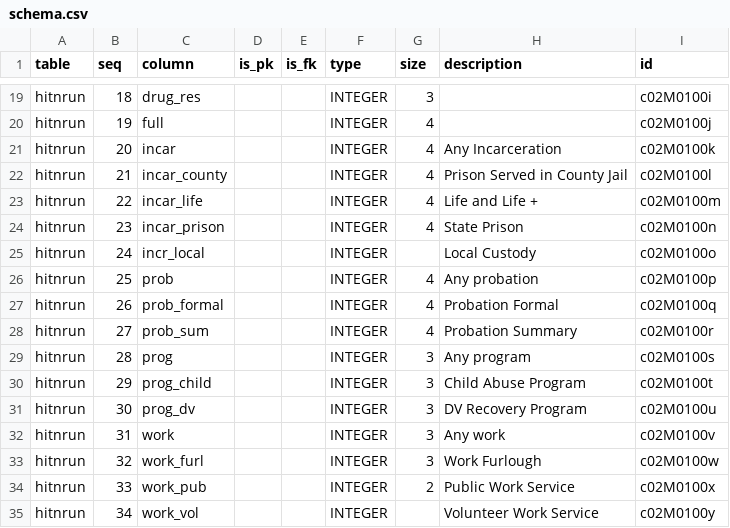
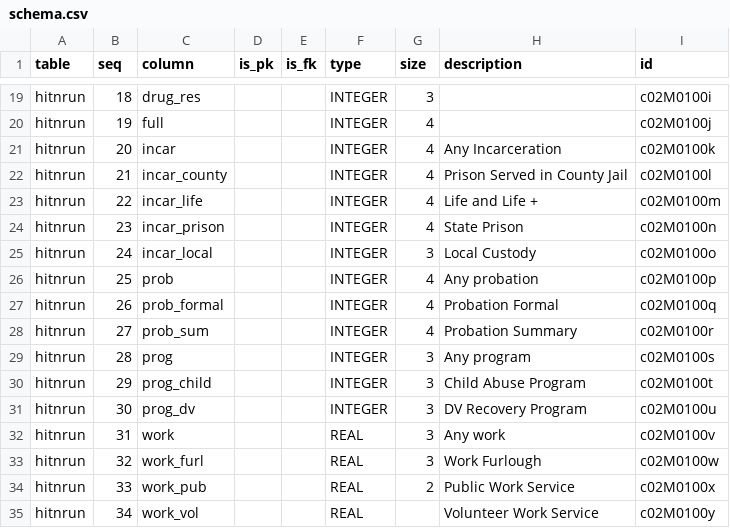
Before and after one commit to CivicSpleen/sdrdl-ambry-bundles, a CSV file: sdcda.org/felony_hit_run-p6e2014/meta/schema.csv, drawn as a sheet; only a part is shown, gaps mark what is left out.

```diff
--- a/sdcda.org/felony_hit_run-p6e2014/meta/schema.csv
+++ b/sdcda.org/felony_hit_run-p6e2014/meta/schema.csv
@@ -24,3 +24,3 @@ hitnrun,22,incar_life,,,INTEGER,4,Life and Life +,c02M0100m
 hitnrun,23,incar_prison,,,INTEGER,4,State Prison,c02M0100n
-hitnrun,24,incr_local,,,INTEGER,,Local Custody,c02M0100o
+hitnrun,24,incar_local,,,INTEGER,3,Local Custody,c02M0100o
 hitnrun,25,prob,,,INTEGER,4,Any probation,c02M0100p
@@ -31,5 +31,5 @@ hitnrun,29,prog_child,,,INTEGER,3,Child Abuse Program,c02M0100t
 hitnrun,30,prog_dv,,,INTEGER,3,DV Recovery Program,c02M0100u
-hitnrun,31,work,,,INTEGER,3,Any work,c02M0100v
-hitnrun,32,work_furl,,,INTEGER,3,Work Furlough,c02M0100w
-hitnrun,33,work_pub,,,INTEGER,2,Public Work Service,c02M0100x
-hitnrun,34,work_vol,,,INTEGER,,Volunteer Work Service,c02M0100y
+hitnrun,31,work,,,REAL,3,Any work,c02M0100v
+hitnrun,32,work_furl,,,REAL,3,Work Furlough,c02M0100w
+hitnrun,33,work_pub,,,REAL,2,Public Work Service,c02M0100x
+hitnrun,34,work_vol,,,REAL,,Volunteer Work Service,c02M0100y
```
Also changed, not shown: 6 other files.
